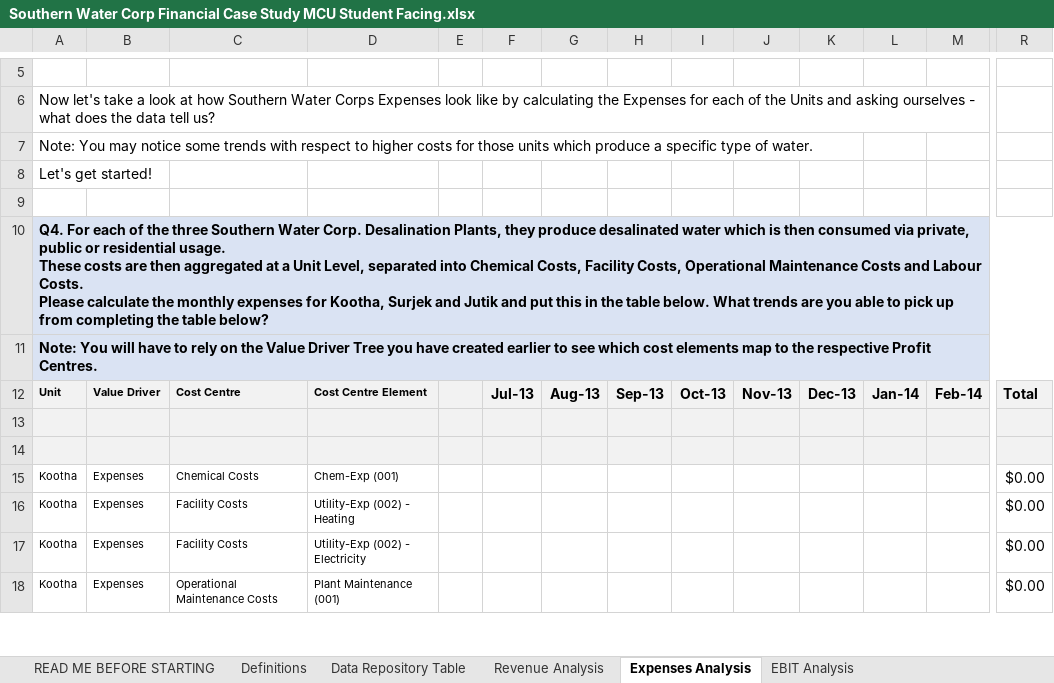
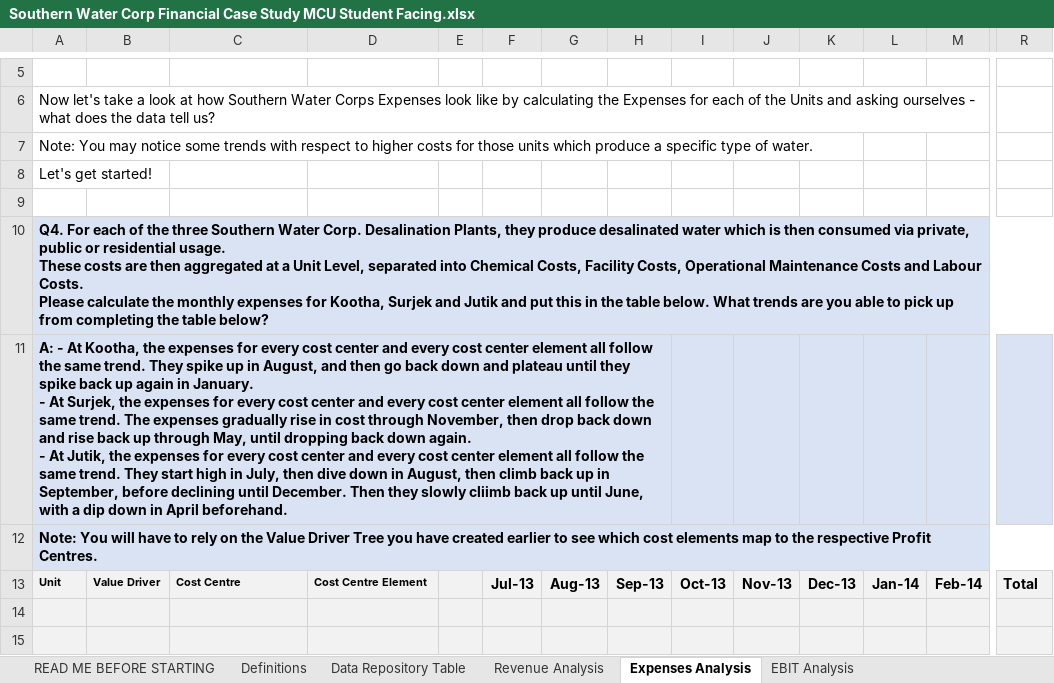
Before and after one commit to erochfor/Southern-Water-Case-Study, an Excel workbook: Southern Water Corp Financial Case Study MCU Student Facing.xlsx, sheet Expenses Analysis, drawn as a sheet; only a part is shown, gaps mark what is left out; values as stored, in another font and other column widths than the file's, no borders; charts and pictures and conditional formats not drawn; removed rows and columns are numbered as before the commit, all else as after; rows hold the shown columns only; ↵ is a line break in a cell; the diff covers the shown part only; the diff names each change by its address in the sheet, - before the commit and + after, or states it on an @@ line.

Commit message:
Added Expense data

```diff
--- a/Southern Water Corp Financial Case Study MCU Student Facing.xlsx (sheet Expenses Analysis)
+++ b/Southern Water Corp Financial Case Study MCU Student Facing.xlsx (sheet Expenses Analysis)
+row 11: A: - At Kootha, the expenses for every cost center and every cost center element all follow the same trend. They spike up in August, and then go back down and plateau until they spike back up again in January. ↵ - At Surjek, the expenses for every cost center and every cost center element all follow the same trend. The expenses gradually rise in cost through November, then drop back down and rise back up through May, until dropping back down again. ↵ - At Jutik, the expenses for every cost center and every cost center element all follow the same trend. They start high in July, then dive down in August, then climb back up in September, before declining until December. Then they slowly cliimb back up until June, with a dip down in April beforehand.
-row 15: Kootha | Expenses | Chemical Costs | Chem-Exp (001) |  |  |  |  |  |  |  |  |  | $0.00
-row 16: Kootha | Expenses | Facility Costs | Utility-Exp (002) - Heating |  |  |  |  |  |  |  |  |  | $0.00
-row 17: Kootha | Expenses | Facility Costs | Utility-Exp (002) - Electricity |  |  |  |  |  |  |  |  |  | $0.00
-row 18: Kootha | Expenses | Operational Maintenance Costs | Plant Maintenance (001) |  |  |  |  |  |  |  |  |  | $0.00
```
Also changed, not shown: 45 added rows, 41 removed rows and 2 edited cells elsewhere in this sheet, charts or pictures, 1 other file.
